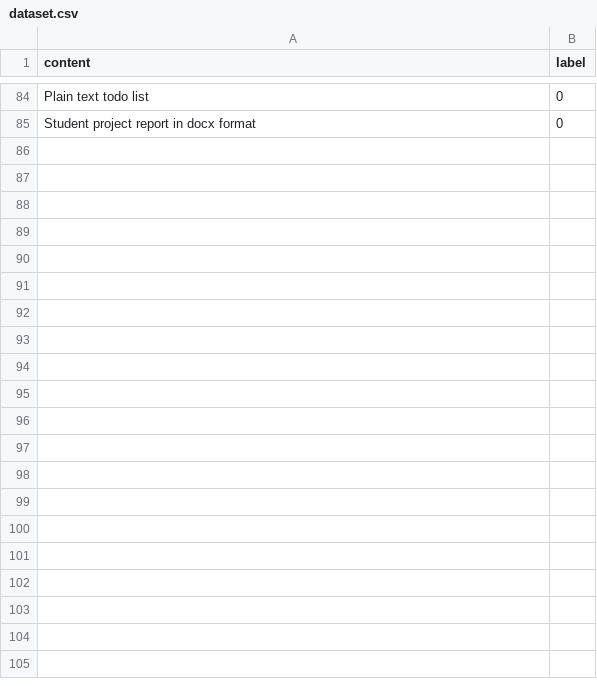
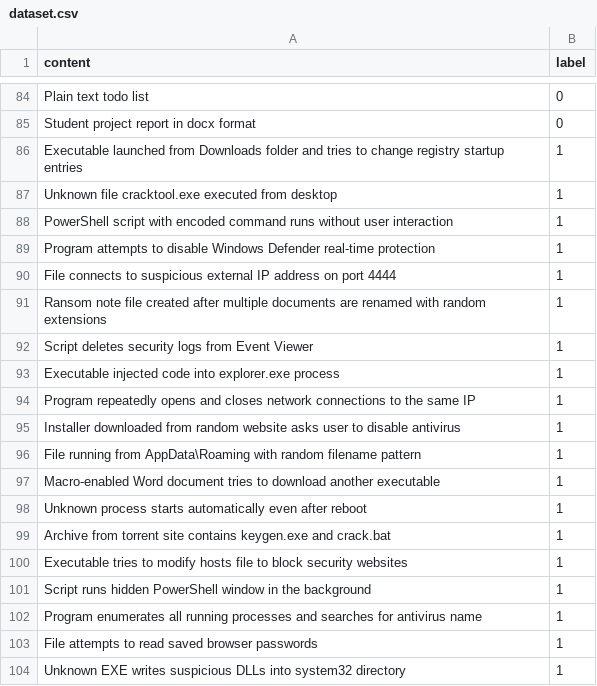
Before and after one commit to immortalrolexx/Suspicious-File-Detection-ML, a CSV file: dataset.csv, drawn as a sheet; only a part is shown, gaps mark what is left out; the diff covers the shown part only.

```diff
--- a/dataset.csv
+++ b/dataset.csv
@@ -85 +85,20 @@ content,label
 "Student project report in docx format",0
+"Executable launched from Downloads folder and tries to change registry startup entries",1
+"Unknown file cracktool.exe executed from desktop",1
+"PowerShell script with encoded command runs without user interaction",1
+"Program attempts to disable Windows Defender real-time protection",1
+"File connects to suspicious external IP address on port 4444",1
+"Ransom note file created after multiple documents are renamed with random extensions",1
+"Script deletes security logs from Event Viewer",1
+"Executable injected code into explorer.exe process",1
+"Program repeatedly opens and closes network connections to the same IP",1
+"Installer downloaded from random website asks user to disable antivirus",1
+"File running from AppData\Roaming with random filename pattern",1
+"Macro-enabled Word document tries to download another executable",1
+"Unknown process starts automatically even after reboot",1
+"Archive from torrent site contains keygen.exe and crack.bat",1
+"Executable tries to modify hosts file to block security websites",1
+"Script runs hidden PowerShell window in the background",1
+"Program enumerates all running processes and searches for antivirus name",1
+"File attempts to read saved browser passwords",1
+"Unknown EXE writes suspicious DLLs into system32 directory",1
```
Also changed, not shown: 44 added rows elsewhere in this file, 3 other files.
